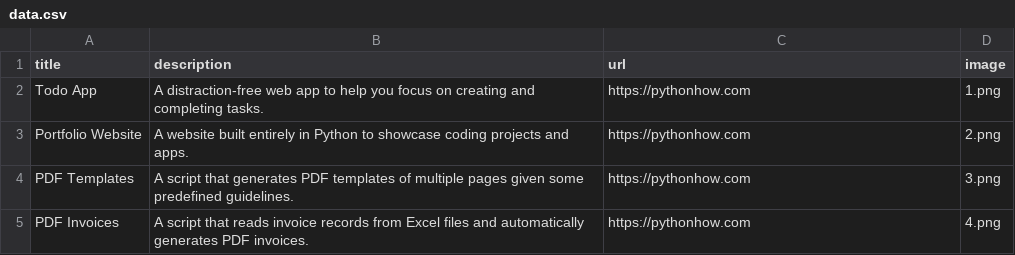
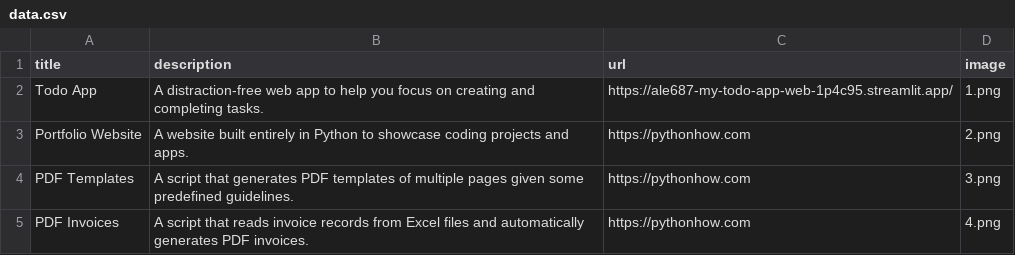
Before and after one commit to ale687/mi_web, a CSV file: data.csv, drawn as a sheet; only a part is shown.

Commit message:
Añado descripcion, imagen y enlace

```diff
--- a/data.csv
+++ b/data.csv
@@ -1,3 +1,3 @@
 title;description;url;image
-Todo App;A distraction-free web app to help you focus on creating and completing tasks.;https://pythonhow.com;1.png
+Todo App;A distraction-free web app to help you focus on creating and completing tasks.;https://ale687-my-todo-app-web-1p4c95.streamlit.app/;1.png
 Portfolio Website;A website built entirely in Python to showcase coding projects and apps.;https://pythonhow.com;2.png
```
Also changed, not shown: 1 other file.
